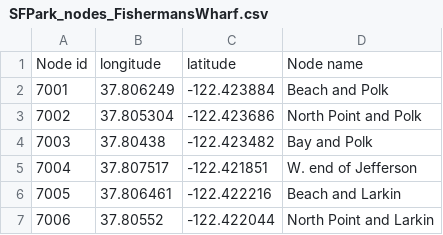
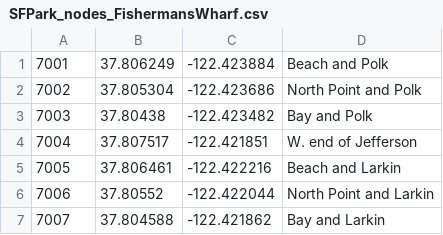
Before and after one commit to raghavendra-bableshwar/spatio-temporal-resource-search, a CSV file: SpatioTemporalResourceSearch/WebContent/data_files/SFPark_nodes_FishermansWharf.csv, drawn as a sheet; only a part is shown; the shorter side is filled out with more unchanged rows; the diff names each change by its address in the sheet, - before the commit and + after, or states it on an @@ line.

```diff
--- a/SpatioTemporalResourceSearch/WebContent/data_files/SFPark_nodes_FishermansWharf.csv
+++ b/SpatioTemporalResourceSearch/WebContent/data_files/SFPark_nodes_FishermansWharf.csv
-row 1: Node id | longitude | latitude | Node name
```
Also changed, not shown: SpatioTemporalResourceSearch/WebContent/data_files/Adjacency.csv, SpatioTemporalResourceSearch/WebContent/data_files/SFPark_edges_FishermansWharf2.csv, 11 other files.
